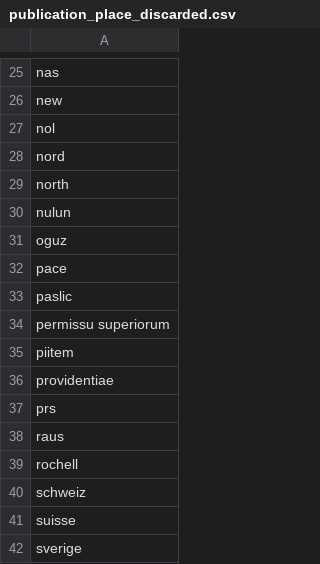
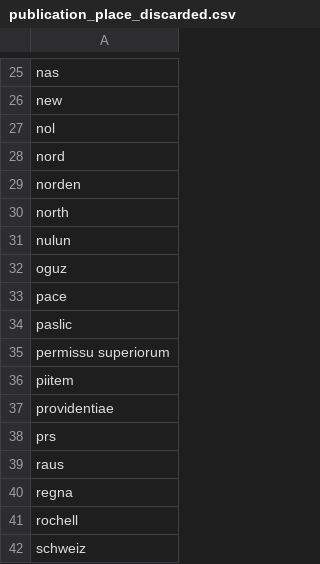
Before and after one commit to COMHIS/kungliga, a CSV file: antagomir/output.tables/publication_place_discarded.csv, drawn as a sheet; only a part is shown, gaps mark what is left out; the shorter side is filled out with more unchanged rows.

```diff
--- a/antagomir/output.tables/publication_place_discarded.csv
+++ b/antagomir/output.tables/publication_place_discarded.csv
@@ -28,2 +28,3 @@ nol
 nord
+norden
 north
@@ -38,2 +39,3 @@ prs
 raus
+regna
 rochell
```
Also changed, not shown: antagomir/output.tables/publication_place_ambiguous.csv, 10 other files.
